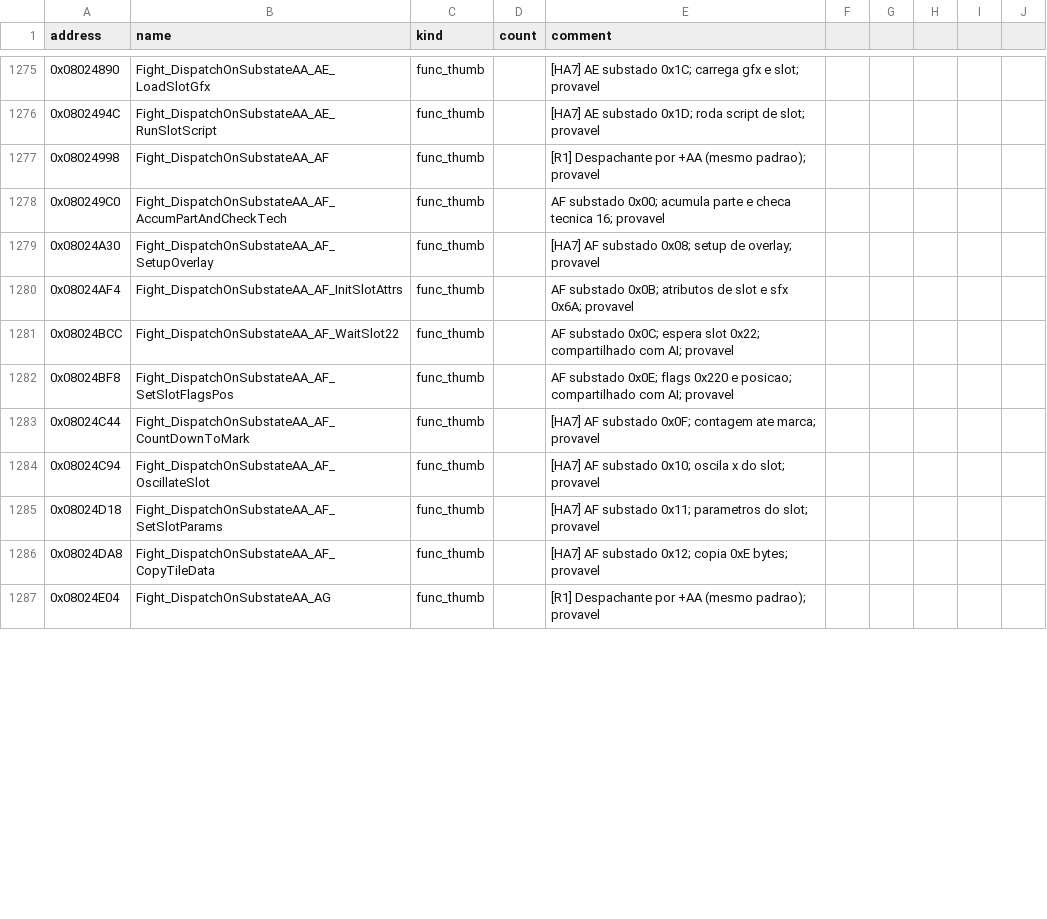
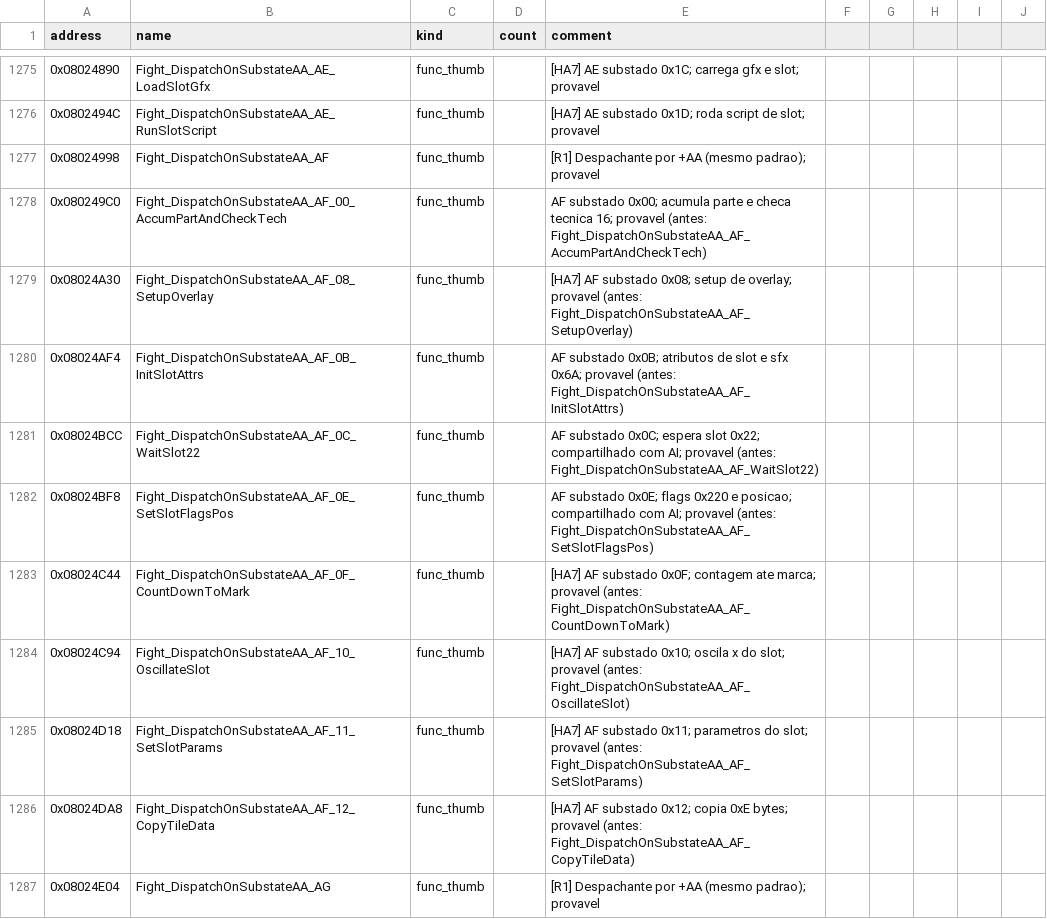
Before and after one commit to jvsdm/Medabots-Romhacking-Toolkit, a CSV file: re/symbols/mtbe.csv, drawn as a sheet; only a part is shown, gaps mark what is left out; the diff covers the shown part only.

```diff
--- a/re/symbols/mtbe.csv
+++ b/re/symbols/mtbe.csv
@@ -1277,11 +1277,11 @@ address,name,kind,count,comment
 0x08024998,Fight_DispatchOnSubstateAA_AF,func_thumb,,[R1] Despachante por +AA (mesmo padrao); provavel
-0x080249C0,Fight_DispatchOnSubstateAA_AF_AccumPartAndCheckTech,func_thumb,,AF substado 0x00; acumula parte e checa tecnica 16; provavel
-0x08024A30,Fight_DispatchOnSubstateAA_AF_SetupOverlay,func_thumb,,[HA7] AF substado 0x08; setup de overlay; provavel
-0x08024AF4,Fight_DispatchOnSubstateAA_AF_InitSlotAttrs,func_thumb,,AF substado 0x0B; atributos de slot e sfx 0x6A; provavel
-0x08024BCC,Fight_DispatchOnSubstateAA_AF_WaitSlot22,func_thumb,,AF substado 0x0C; espera slot 0x22; compartilhado com AI; provavel
-0x08024BF8,Fight_DispatchOnSubstateAA_AF_SetSlotFlagsPos,func_thumb,,AF substado 0x0E; flags 0x220 e posicao; compartilhado com AI; provavel
-0x08024C44,Fight_DispatchOnSubstateAA_AF_CountDownToMark,func_thumb,,[HA7] AF substado 0x0F; contagem ate marca; provavel
-0x08024C94,Fight_DispatchOnSubstateAA_AF_OscillateSlot,func_thumb,,[HA7] AF substado 0x10; oscila x do slot; provavel
-0x08024D18,Fight_DispatchOnSubstateAA_AF_SetSlotParams,func_thumb,,[HA7] AF substado 0x11; parametros do slot; provavel
-0x08024DA8,Fight_DispatchOnSubstateAA_AF_CopyTileData,func_thumb,,[HA7] AF substado 0x12; copia 0xE bytes; provavel
+0x080249C0,Fight_DispatchOnSubstateAA_AF_00_AccumPartAndCheckTech,func_thumb,,AF substado 0x00; acumula parte e checa tecnica 16; provavel (antes: Fight_DispatchOnSubstateAA_AF_AccumPartAndCheckTech)
+0x08024A30,Fight_DispatchOnSubstateAA_AF_08_SetupOverlay,func_thumb,,[HA7] AF substado 0x08; setup de overlay; provavel (antes: Fight_DispatchOnSubstateAA_AF_SetupOverlay)
+0x08024AF4,Fight_DispatchOnSubstateAA_AF_0B_InitSlotAttrs,func_thumb,,AF substado 0x0B; atributos de slot e sfx 0x6A; provavel (antes: Fight_DispatchOnSubstateAA_AF_InitSlotAttrs)
+0x08024BCC,Fight_DispatchOnSubstateAA_AF_0C_WaitSlot22,func_thumb,,AF substado 0x0C; espera slot 0x22; compartilhado com AI; provavel (antes: Fight_DispatchOnSubstateAA_AF_WaitSlot22)
+0x08024BF8,Fight_DispatchOnSubstateAA_AF_0E_SetSlotFlagsPos,func_thumb,,AF substado 0x0E; flags 0x220 e posicao; compartilhado com AI; provavel (antes: Fight_DispatchOnSubstateAA_AF_SetSlotFlagsPos)
+0x08024C44,Fight_DispatchOnSubstateAA_AF_0F_CountDownToMark,func_thumb,,[HA7] AF substado 0x0F; contagem ate marca; provavel (antes: Fight_DispatchOnSubstateAA_AF_CountDownToMark)
+0x08024C94,Fight_DispatchOnSubstateAA_AF_10_OscillateSlot,func_thumb,,[HA7] AF substado 0x10; oscila x do slot; provavel (antes: Fight_DispatchOnSubstateAA_AF_OscillateSlot)
+0x08024D18,Fight_DispatchOnSubstateAA_AF_11_SetSlotParams,func_thumb,,[HA7] AF substado 0x11; parametros do slot; provavel (antes: Fight_DispatchOnSubstateAA_AF_SetSlotParams)
+0x08024DA8,Fight_DispatchOnSubstateAA_AF_12_CopyTileData,func_thumb,,[HA7] AF substado 0x12; copia 0xE bytes; provavel (antes: Fight_DispatchOnSubstateAA_AF_CopyTileData)
 0x08024E04,Fight_DispatchOnSubstateAA_AG,func_thumb,,[R1] Despachante por +AA (mesmo padrao); provavel
```
Also changed, not shown: 4 added rows and 42 edited cells elsewhere in this file, re/ghidra/medabots_sync.tsv, 2 other files.
